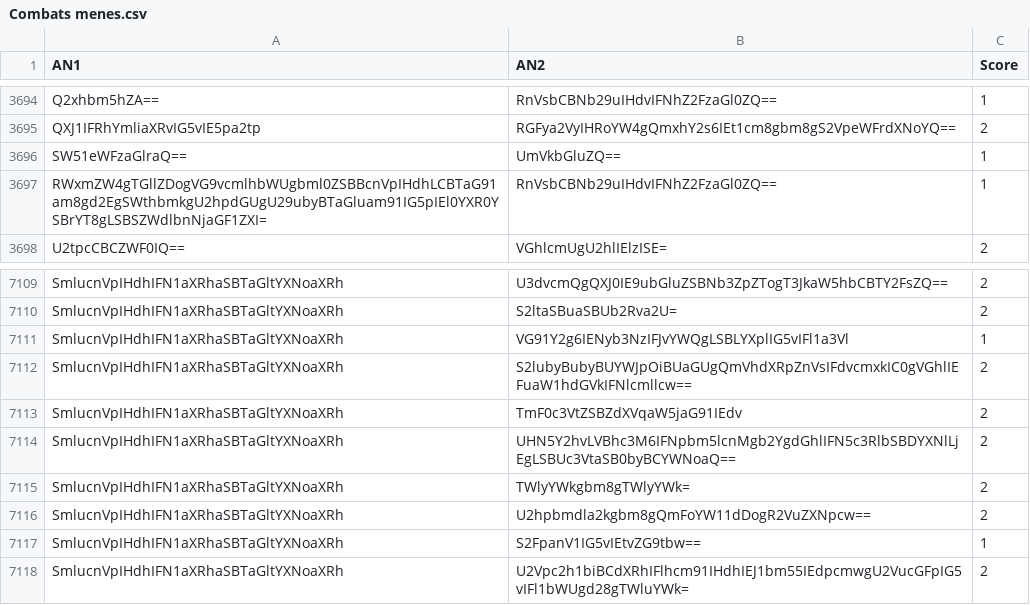
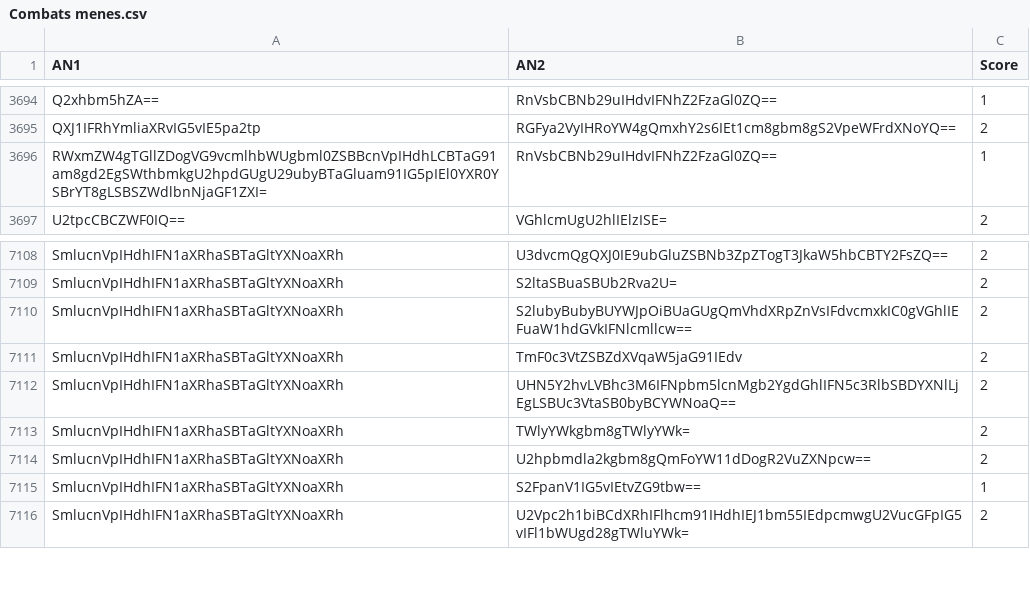
Before and after one commit to Reinaldodos/Anime, a CSV file: anidb jugement comparatif/Combats menes.csv, drawn as a sheet; only a part is shown, gaps mark what is left out; the diff covers the shown part only.

```diff
--- a/anidb jugement comparatif/Combats menes.csv
+++ b/anidb jugement comparatif/Combats menes.csv
@@ -3695,3 +3695,2 @@ Q2xhbm5hZA==|RnVsbCBNb29uIHdvIFNhZ2FzaGl0ZQ==|1
 QXJ1IFRhYmliaXRvIG5vIE5pa2tp|RGFya2VyIHRoYW4gQmxhY2s6IEt1cm8gbm8gS2VpeWFrdXNoYQ==|2
-SW51eWFzaGlraQ==|UmVkbGluZQ==|1
 RWxmZW4gTGllZDogVG9vcmlhbWUgbml0ZSBBcnVpIHdhLCBTaG91am8gd2EgSWthbmkgU2hpdGUgU29ubyBTaGluam91IG5pIEl0YXR0YSBrYT8gLSBSZWdlbnNjaGF1ZXI=|RnVsbCBNb29uIHdvIFNhZ2FzaGl0ZQ==|1
@@ -7110,3 +7109,2 @@ SmlucnVpIHdhIFN1aXRhaSBTaGltYXNoaXRh|U3dvcmQgQXJ0IE9ubGluZSBNb3ZpZTogT3JkaW5hbCB
 SmlucnVpIHdhIFN1aXRhaSBTaGltYXNoaXRh|S2ltaSBuaSBUb2Rva2U=|2
-SmlucnVpIHdhIFN1aXRhaSBTaGltYXNoaXRh|VG91Y2g6IENyb3NzIFJvYWQgLSBLYXplIG5vIFl1a3Vl|1
 SmlucnVpIHdhIFN1aXRhaSBTaGltYXNoaXRh|S2lubyBubyBUYWJpOiBUaGUgQmVhdXRpZnVsIFdvcmxkIC0gVGhlIEFuaW1hdGVkIFNlcmllcw==|2
```
Also changed, not shown: 54 added rows elsewhere in this file, 4 other files.
